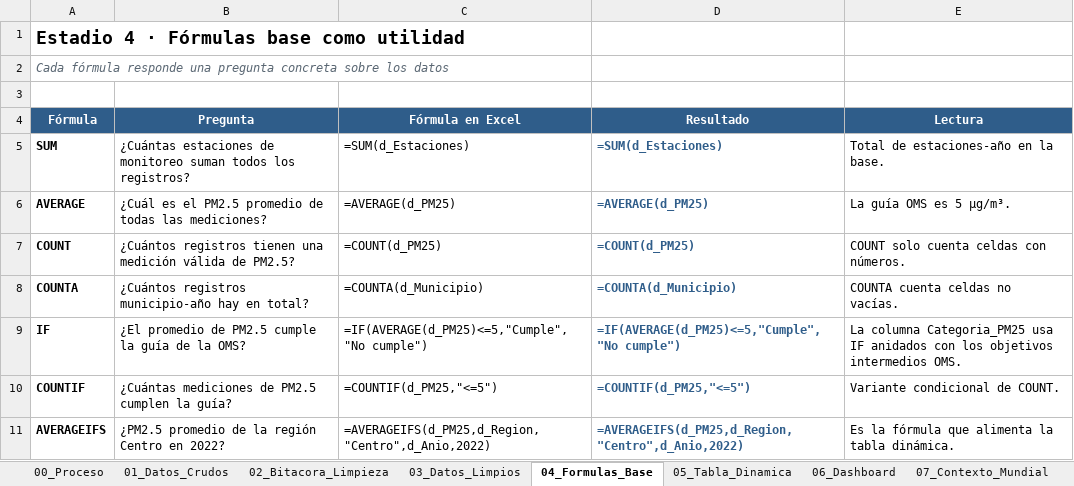
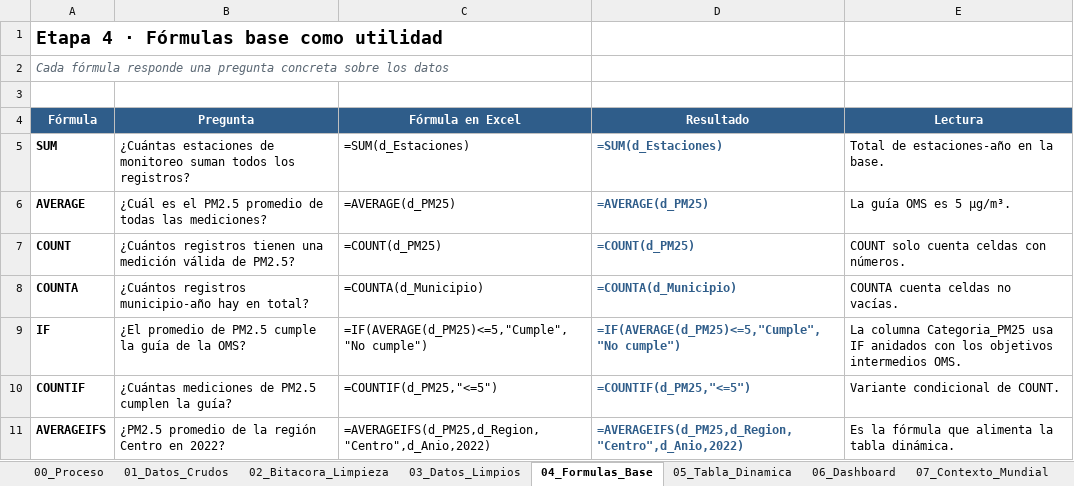
Before and after one commit to UDeployments/cpfia-tcs-practicas, an Excel workbook: Modulo02/S18_Calidad_Aire_Excel/outputs/S18_Calidad_Aire_Mexico.xlsx, sheet 04_Formulas_Base, drawn as a sheet; values as stored, in another font and other column widths than the file's, no borders; formulas without a stored value are shown as written; the diff names each change by its address in the sheet, - before the commit and + after, or states it on an @@ line.

```diff
--- a/Modulo02/S18_Calidad_Aire_Excel/outputs/S18_Calidad_Aire_Mexico.xlsx (sheet 04_Formulas_Base)
+++ b/Modulo02/S18_Calidad_Aire_Excel/outputs/S18_Calidad_Aire_Mexico.xlsx (sheet 04_Formulas_Base)
-A1 (Fórmula): Estadio 4 · Fórmulas base como utilidad
+A1 (Fórmula): Etapa 4 · Fórmulas base como utilidad
```
Also changed, not shown: sheet 08_Decision, sheet 00_Proceso, sheet 02_Bitacora_Limpieza, sheet 06_Dashboard, sheet 05_Tabla_Dinamica, sheet 01_Datos_Crudos, 3 other files.
